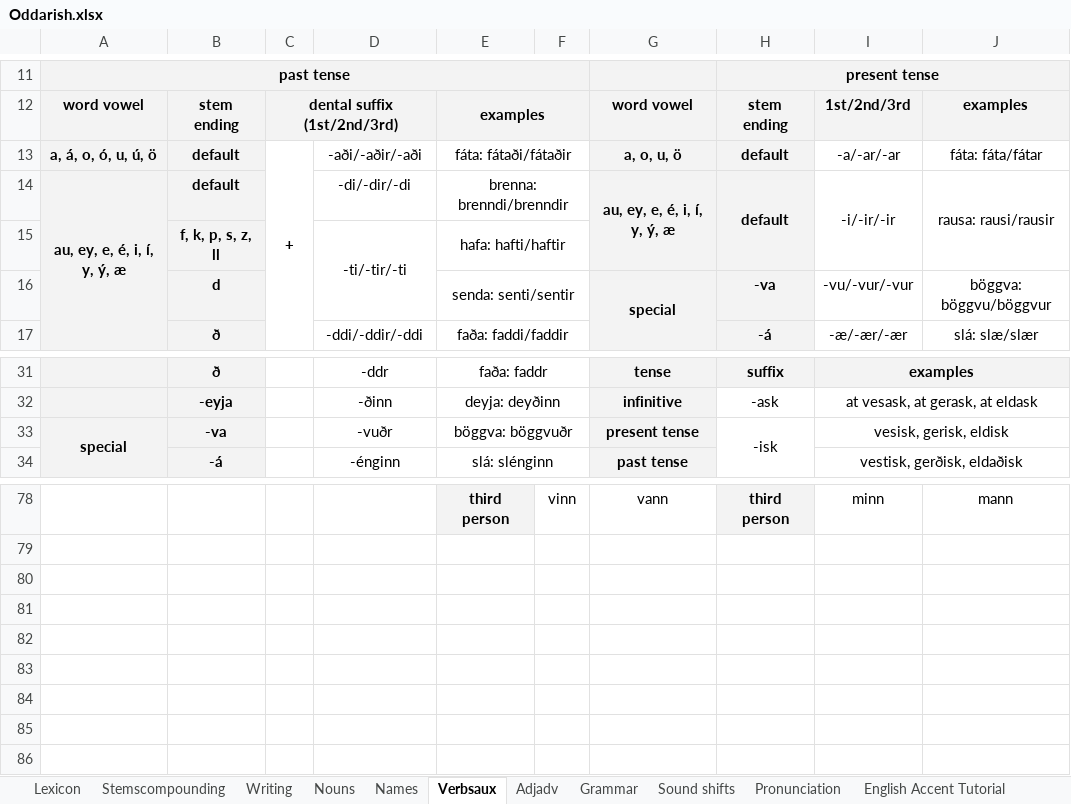
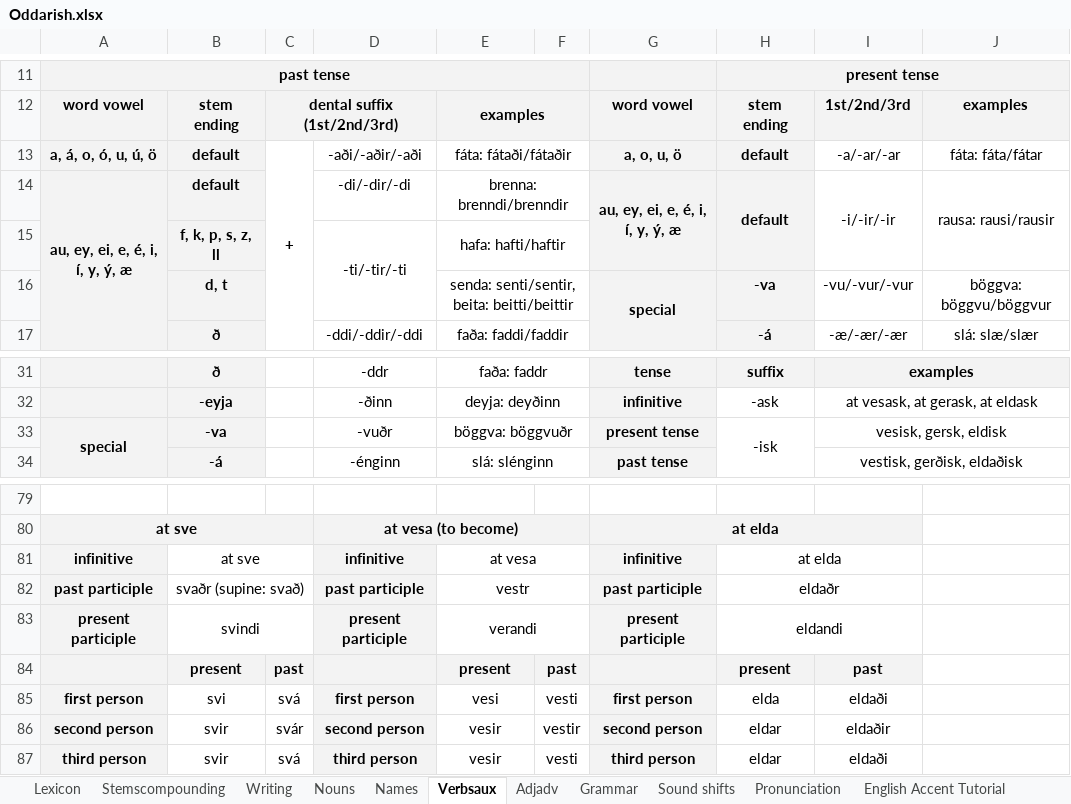
Before and after one commit to Oneo64/Aldraheimr, an Excel workbook: Literature/Languages/Oddarish.xlsx, sheet Verbsaux, drawn as a sheet; only a part is shown, gaps mark what is left out; values as stored, in another font and other column widths than the file's, no borders; charts and pictures not drawn; addresses are those after the commit; the diff covers the shown part only; the diff names each change by its address in the sheet, - before the commit and + after, or states it on an @@ line.

Commit message:
Update Oddarish.xlsx

```diff
--- a/Literature/Languages/Oddarish.xlsx (sheet Verbsaux)
+++ b/Literature/Languages/Oddarish.xlsx (sheet Verbsaux)
-A14: au, ey, e, é, i, í, y, ý, æ
+A14: au, ey, ei, e, é, i, í, y, ý, æ
-G14: au, ey, e, é, i, í, y, ý, æ
+G14: au, ey, ei, e, é, i, í, y, ý, æ
-B16: d
+B16: d, t
-E16: senda: senti/sentir
+E16: senda: senti/sentir, beita: beitti/beittir
-I33: vesisk, gerisk, eldisk
+I33: vesisk, gersk, eldisk
-row 79:  |  |  |  | third person | vinn | vann | third person | minn | mann
+row 79: (empty)
-E79 fill: #F3F3F3
+E79 fill: none
-H79 fill: #F3F3F3
+H79 fill: none
+row 80: at sve |  |  | at vesa (to become) |  |  | at elda
+row 81: infinitive | at sve |  | infinitive | at vesa |  | infinitive | at elda
+row 82: past participle | svaðr (supine: svað) |  | past participle | vestr |  | past participle | eldaðr
+row 83: present participle | svindi |  | present participle | verandi |  | present participle | eldandi
+row 84:  | present | past |  | present | past |  | present | past
+row 85: first person | svi | svá | first person | vesi | vesti | first person | elda | eldaði
+row 86: second person | svir | svár | second person | vesir | vestir | second person | eldar | eldaðir
+row 87: third person | svir | svá | third person | vesir | vesti | third person | eldar | eldaði
```
Also changed, not shown: 31 added rows, 30 removed rows, 7 edited cells, cell formats and merged cells elsewhere in this sheet.
